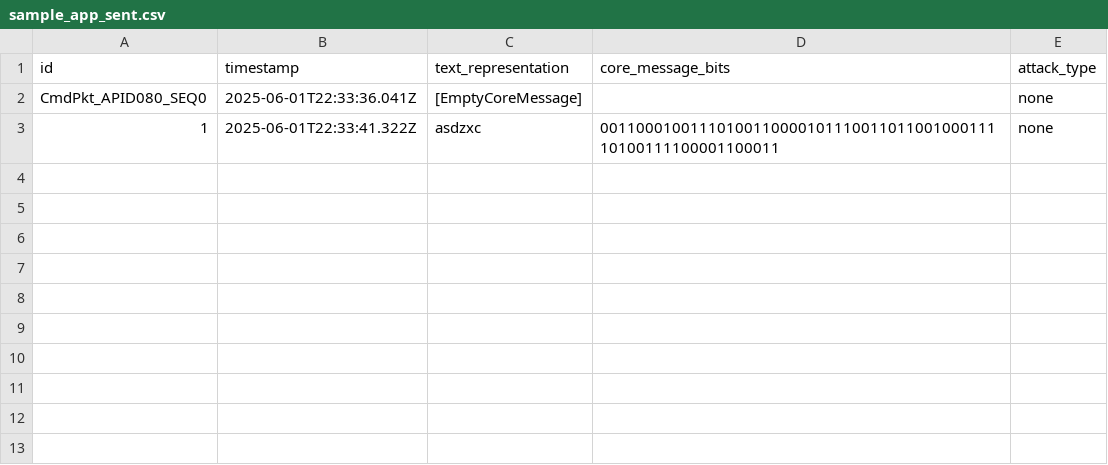
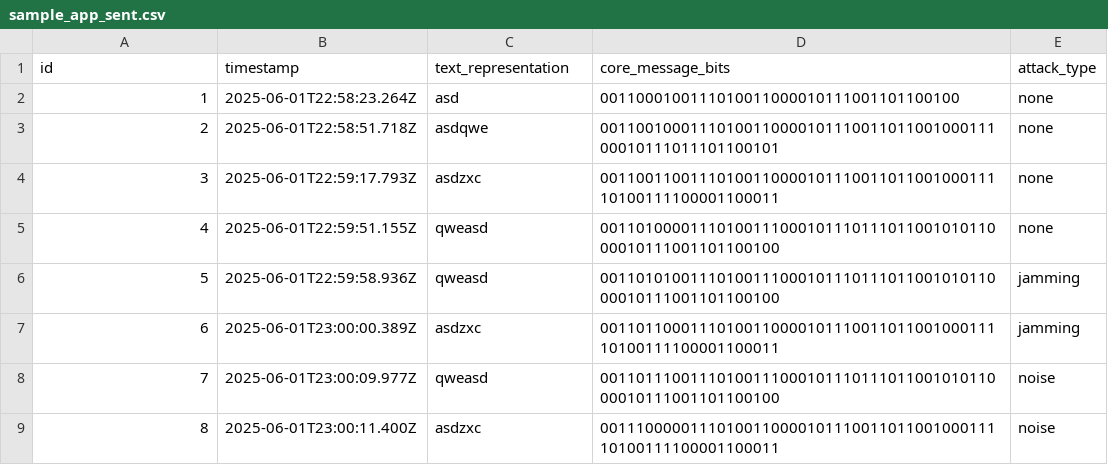
Before and after one commit to minseo2222/SatelliteComSim, a CSV file: src/newGS/Subsystems/cmdGui/sample_app_sent.csv, drawn as a sheet.

```diff
--- a/src/newGS/Subsystems/cmdGui/sample_app_sent.csv
+++ b/src/newGS/Subsystems/cmdGui/sample_app_sent.csv
@@ -1,3 +1,9 @@
 id,timestamp,text_representation,core_message_bits,attack_type
-CmdPkt_APID080_SEQ0,2025-06-01T22:33:36.041Z,[EmptyCoreMessage],,none
-1,2025-06-01T22:33:41.322Z,asdzxc,0011000100111010011000010111001101100100011110100111100001100011,none
+1,2025-06-01T22:58:23.264Z,asd,0011000100111010011000010111001101100100,none
+2,2025-06-01T22:58:51.718Z,asdqwe,0011001000111010011000010111001101100100011100010111011101100101,none
+3,2025-06-01T22:59:17.793Z,asdzxc,0011001100111010011000010111001101100100011110100111100001100011,none
+4,2025-06-01T22:59:51.155Z,qweasd,0011010000111010011100010111011101100101011000010111001101100100,none
+5,2025-06-01T22:59:58.936Z,qweasd,0011010100111010011100010111011101100101011000010111001101100100,jamming
+6,2025-06-01T23:00:00.389Z,asdzxc,0011011000111010011000010111001101100100011110100111100001100011,jamming
+7,2025-06-01T23:00:09.977Z,qweasd,0011011100111010011100010111011101100101011000010111001101100100,noise
+8,2025-06-01T23:00:11.400Z,asdzxc,0011100000111010011000010111001101100100011110100111100001100011,noise
```
Also changed, not shown: 7 other files.
